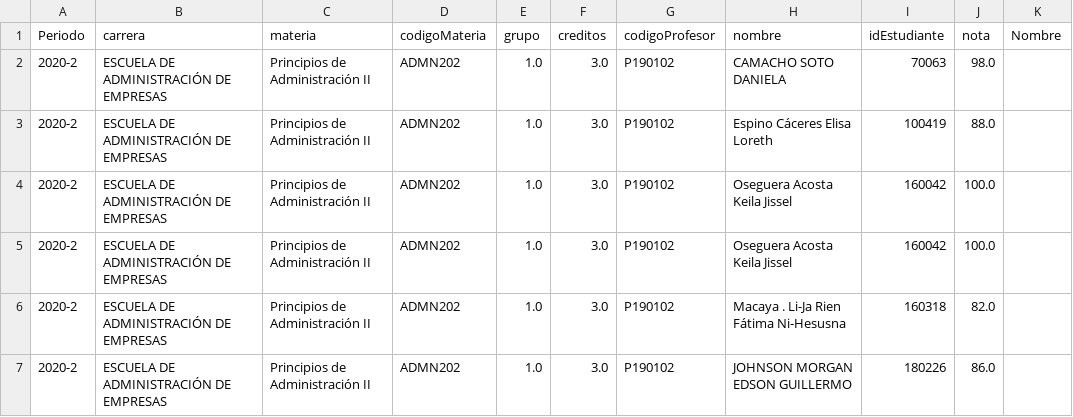
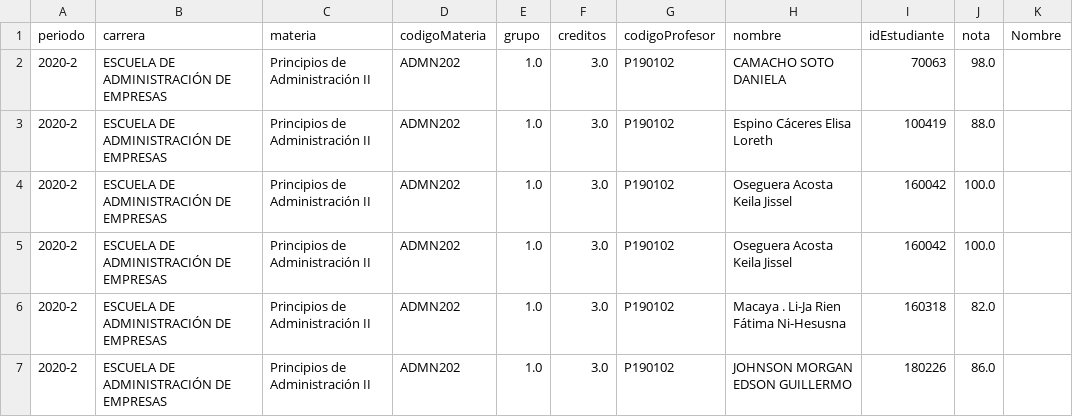
Before and after one commit to shawncito/Normalizacion-v2, a CSV file: DATA_NORMALIZADA/NOTAS_FINALES_PERIODO 2020-2.csv, drawn as a sheet; only a part is shown.

```diff
--- a/DATA_NORMALIZADA/NOTAS_FINALES_PERIODO 2020-2.csv
+++ b/DATA_NORMALIZADA/NOTAS_FINALES_PERIODO 2020-2.csv
@@ -1,2 +1,2 @@
-Periodo,carrera,materia,codigoMateria,grupo,creditos,codigoProfesor,nombre,idEstudiante,nota,Nombre
+periodo,carrera,materia,codigoMateria,grupo,creditos,codigoProfesor,nombre,idEstudiante,nota,Nombre
 2020-2,ESCUELA DE ADMINISTRACIÓN DE EMPRESAS,Principios de Administración II,ADMN202,1.0,3.0,P190102,CAMACHO SOTO DANIELA,70063,98.0,
```
Also changed, not shown: DATA_NORMALIZADA/NOTAS_FINALES_PERIODO 2020-3.csv, DATA_NORMALIZADA/NOTAS_FINALES_PERIODO 2021-1.csv, 6 other files.
